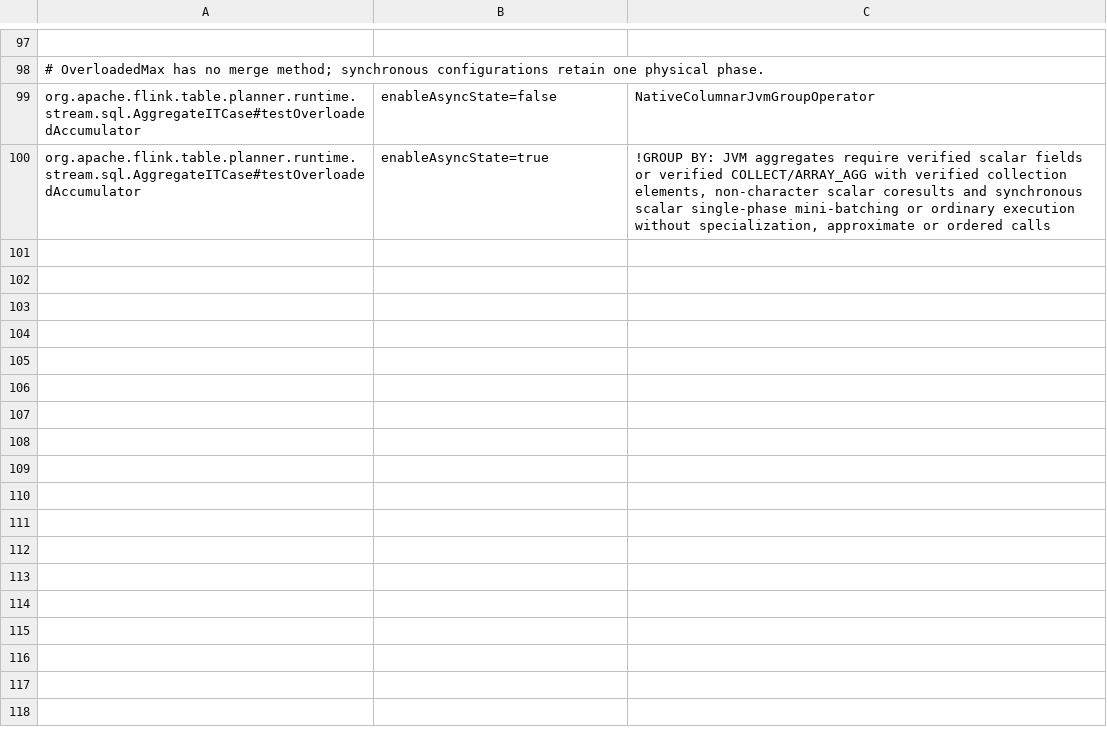
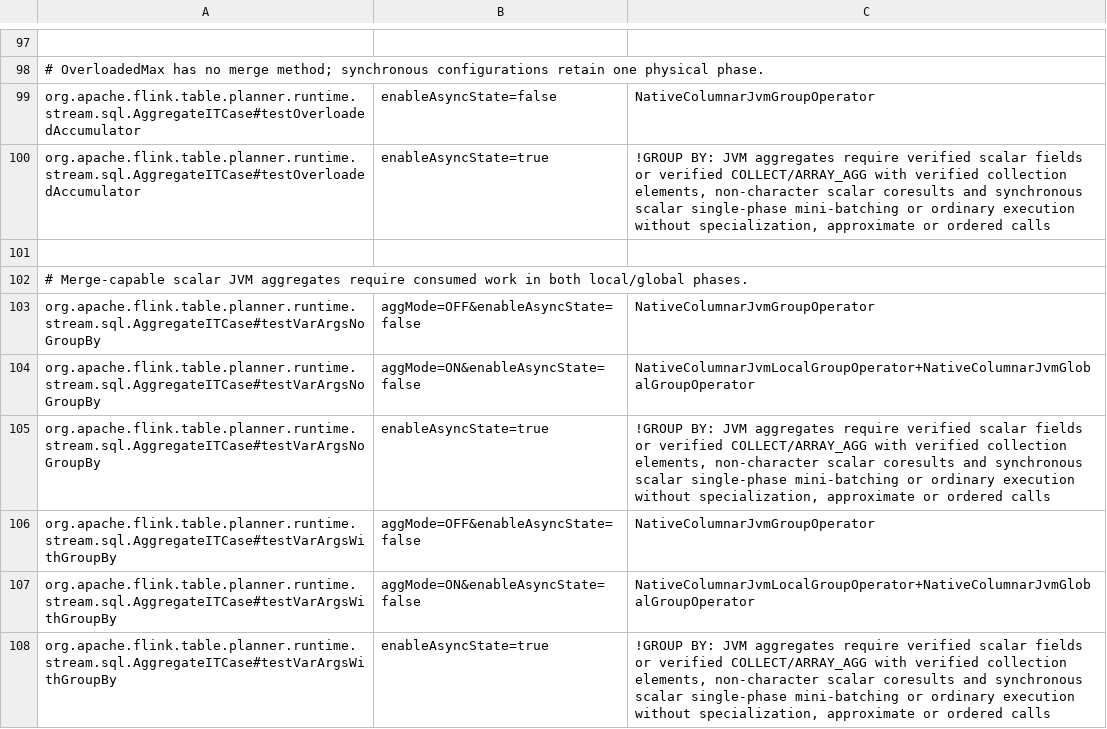
Before and after one commit to datafusion-contrib/StreamFusion, a TSV file: dev/flink-suite/agent/src/main/resources/native-execution.tsv, drawn as a sheet; only a part is shown, gaps mark what is left out.

Commit message:
Keep scalar JVM aggregates inside columnar local/global plans
Reuse released Flink accumulation, merge and managed DataView handlers across
both mini-batch phases. Preserve the host aggregate metadata before rewriting
children so monotonic extrema retain their original retraction and partial
layouts. Carry complex internal accumulators through Arrow binary columns
with Flink's declared serializers, including normalized legacy POJO types;
keep scalar fields columnar and persistent state in the released backend.

Retain bundle thresholds, watermark/barrier drains, lifecycle and failure
semantics. Verify both intended phases consume input, and contract unchanged
upstream varargs aggregates across both released Flink parameter matrices.

Each Flink line passes 83 scoped checks covering 19 scalar value/key families,
append/retract input, DISTINCT/FILTER, ListViews/MapViews, legacy wrappers,
controlled TTL clocks, repeated recovery and checkpoint/canonical-savepoint
rescaling through 1 -> 3 -> 2 tasks. Existing grouped and mini-batch regression
suites, 38 execution-audit checks and strict documentation validation pass.

Release complete jobs retain both transposes, JNI, Arrow IPC and managed state.
At one million rows and 64 INT keys, stock/native medians are 0.257568/0.243623s
on Flink 2.2 and 0.252916/0.241026s on 1.18. Some cases remain slower, including
4096 STRING keys: 0.337723/0.367445s and 0.330804/0.353647s. Retain all stock,
preceding-production and candidate trials and control drift. This ships UDF
coverage under the accepted performance exception, without a general speedup
claim; OVER, general nested operator fields and state migration stay separate.

Refs #237.

```diff
--- a/dev/flink-suite/agent/src/main/resources/native-execution.tsv
+++ b/dev/flink-suite/agent/src/main/resources/native-execution.tsv
@@ -100 +100,9 @@ org.apache.flink.table.planner.runtime.stream.sql.AggregateITCase#testOverloaded
 org.apache.flink.table.planner.runtime.stream.sql.AggregateITCase#testOverloadedAccumulator	enableAsyncState=true	!GROUP BY: JVM aggregates require verified scalar fields or verified COLLECT/ARRAY_AGG with verified collection elements, non-character scalar coresults and synchronous scalar single-phase mini-batching or ordinary execution without specialization, approximate or ordered calls
+
+# Merge-capable scalar JVM aggregates require consumed work in both local/global phases.
+org.apache.flink.table.planner.runtime.stream.sql.AggregateITCase#testVarArgsNoGroupBy	aggMode=OFF&enableAsyncState=false	NativeColumnarJvmGroupOperator
+org.apache.flink.table.planner.runtime.stream.sql.AggregateITCase#testVarArgsNoGroupBy	aggMode=ON&enableAsyncState=false	NativeColumnarJvmLocalGroupOperator+NativeColumnarJvmGlobalGroupOperator
+org.apache.flink.table.planner.runtime.stream.sql.AggregateITCase#testVarArgsNoGroupBy	enableAsyncState=true	!GROUP BY: JVM aggregates require verified scalar fields or verified COLLECT/ARRAY_AGG with verified collection elements, non-character scalar coresults and synchronous scalar single-phase mini-batching or ordinary execution without specialization, approximate or ordered calls
+org.apache.flink.table.planner.runtime.stream.sql.AggregateITCase#testVarArgsWithGroupBy	aggMode=OFF&enableAsyncState=false	NativeColumnarJvmGroupOperator
+org.apache.flink.table.planner.runtime.stream.sql.AggregateITCase#testVarArgsWithGroupBy	aggMode=ON&enableAsyncState=false	NativeColumnarJvmLocalGroupOperator+NativeColumnarJvmGlobalGroupOperator
+org.apache.flink.table.planner.runtime.stream.sql.AggregateITCase#testVarArgsWithGroupBy	enableAsyncState=true	!GROUP BY: JVM aggregates require verified scalar fields or verified COLLECT/ARRAY_AGG with verified collection elements, non-character scalar coresults and synchronous scalar single-phase mini-batching or ordinary execution without specialization, approximate or ordered calls
```
Also changed, not shown: dev/flink-suite/agent/src/main/resources/native-execution-flink1.18-state.tsv, dev/flink-suite/agent/src/main/resources/native-execution-flink1.18.tsv, 30 other files.
